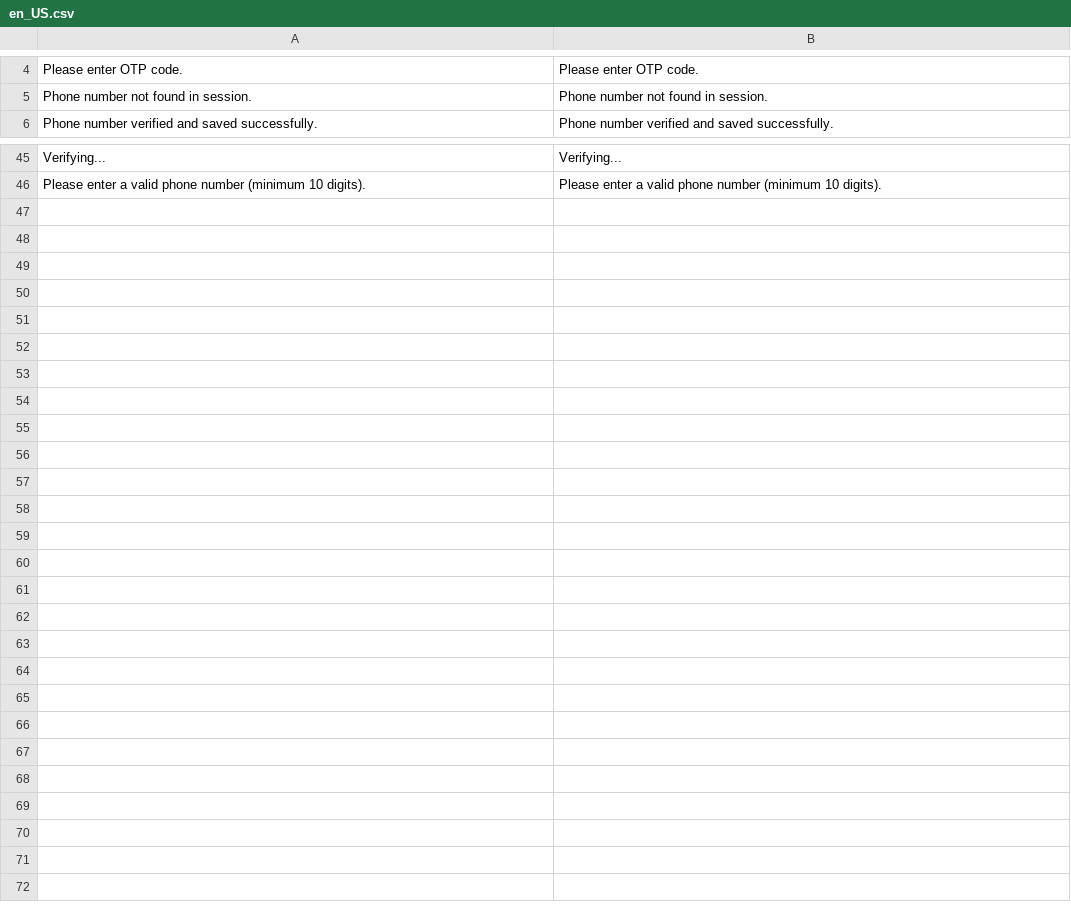
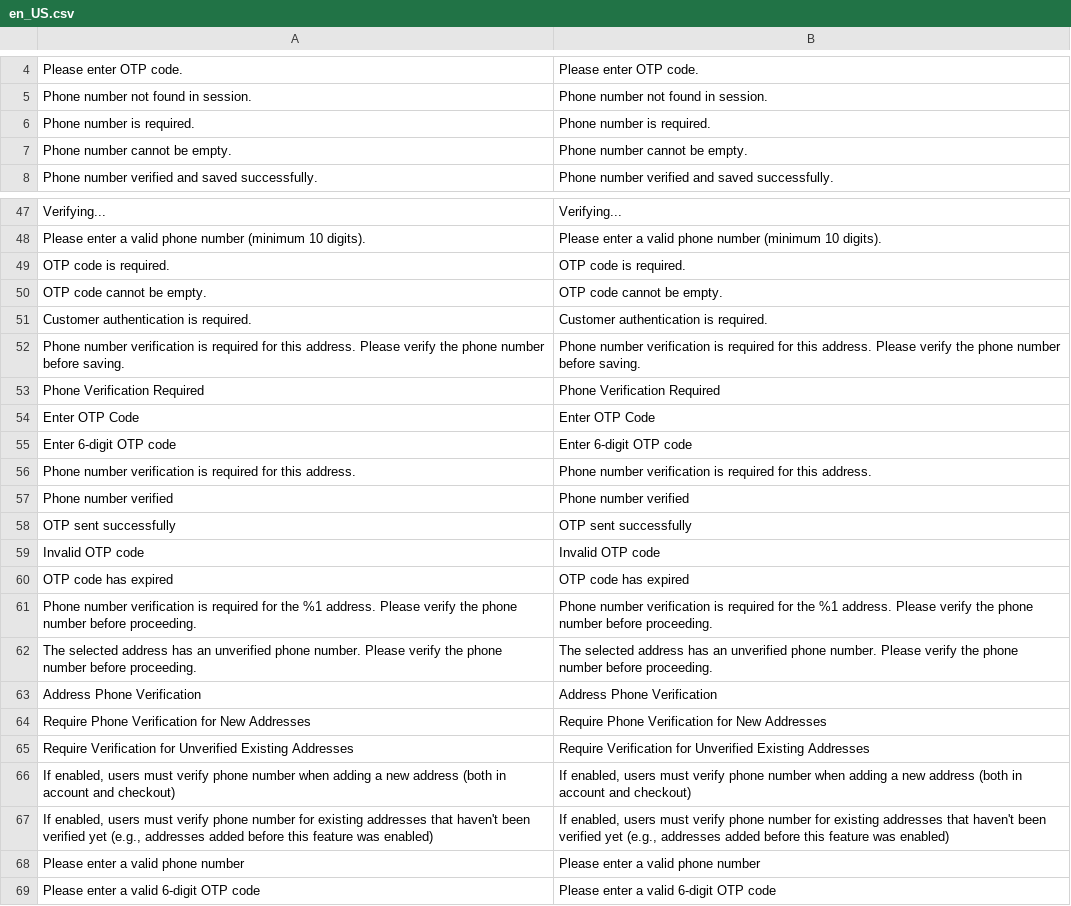
Before and after one commit to orkank/Magento2-OTP-Phone-Verification, a CSV file: i18n/en_US.csv, drawn as a sheet; only a part is shown, gaps mark what is left out; the diff names each change by its address in the sheet, - before the commit and + after, or states it on an @@ line.

```diff
--- a/i18n/en_US.csv
+++ b/i18n/en_US.csv
+row 6: Phone number is required. | Phone number is required.
+row 7: Phone number cannot be empty. | Phone number cannot be empty.
+row 49: OTP code is required. | OTP code is required.
+row 50: OTP code cannot be empty. | OTP code cannot be empty.
+row 51: Customer authentication is required. | Customer authentication is required.
+row 52: Phone number verification is required for this address. Please verify the phone number before saving. | Phone number verification is required for this address. Please verify the phone number before saving.
+row 53: Phone Verification Required | Phone Verification Required
+row 54: Enter OTP Code | Enter OTP Code
+row 55: Enter 6-digit OTP code | Enter 6-digit OTP code
+row 56: Phone number verification is required for this address. | Phone number verification is required for this address.
+row 57: Phone number verified | Phone number verified
+row 58: OTP sent successfully | OTP sent successfully
+row 59: Invalid OTP code | Invalid OTP code
+row 60: OTP code has expired | OTP code has expired
+row 61: Phone number verification is required for the %1 address. Please verify the phone number before proceeding. | Phone number verification is required for the %1 address. Please verify the phone number before proceeding.
+row 62: The selected address has an unverified phone number. Please verify the phone number before proceeding. | The selected address has an unverified phone number. Please verify the phone number before proceeding.
+row 63: Address Phone Verification | Address Phone Verification
+row 64: Require Phone Verification for New Addresses | Require Phone Verification for New Addresses
+row 65: Require Verification for Unverified Existing Addresses | Require Verification for Unverified Existing Addresses
+row 66: If enabled, users must verify phone number when adding a new address (both in account and checkout) | If enabled, users must verify phone number when adding a new address (both in account and checkout)
+row 67: If enabled, users must verify phone number for existing addresses that haven't been verified yet (e.g., addresses added before this feature was enabled) | If enabled, users must verify phone number for existing addresses that haven't been verified yet (e.g., addresses added before this feature was enabled)
+row 68: Please enter a valid phone number | Please enter a valid phone number
+row 69: Please enter a valid 6-digit OTP code | Please enter a valid 6-digit OTP code
```
Also changed, not shown: i18n/tr_TR.csv, 43 other files.
